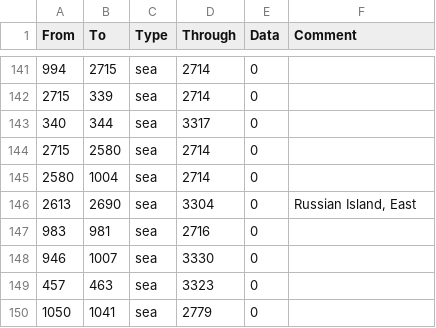
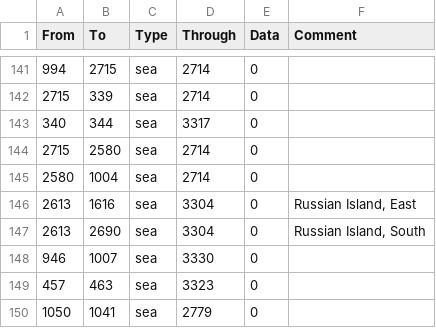
Before and after one commit to Proxysseia/The-many-Seas, a CSV file: map/adjacencies.csv, drawn as a sheet; only a part is shown, gaps mark what is left out.

Commit message:
Update adjacencies.csv

```diff
--- a/map/adjacencies.csv
+++ b/map/adjacencies.csv
@@ -145,4 +145,4 @@ From;To;Type;Through;Data;Comment
 2580;1004;sea;2714;0;
-2613;2690;sea;3304;0;Russian Island, East
-983;981;sea;2716;0;
+2613;1616;sea;3304;0;Russian Island, East
+2613;2690;sea;3304;0;Russian Island, South
 946;1007;sea;3330;0;
```
